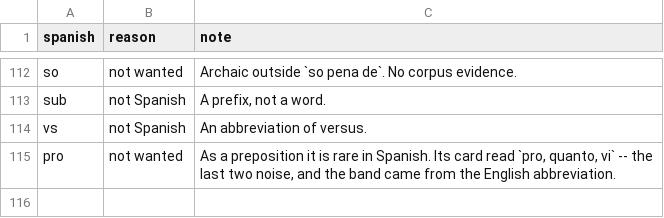
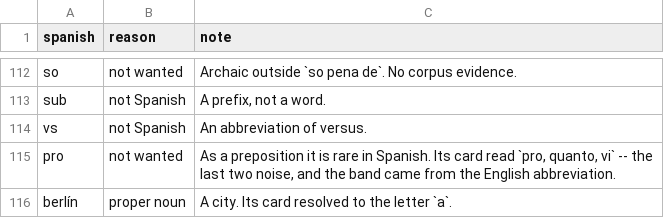
Before and after one commit to RachelCol/spanish_app, a CSV file: content/excluded.csv, drawn as a sheet; only a part is shown, gaps mark what is left out; the diff names each change by its address in the sheet, - before the commit and + after, or states it on an @@ line.

```diff
--- a/content/excluded.csv
+++ b/content/excluded.csv
+row 116: berlín | proper noun | A city. Its card resolved to the letter `a`.
```
Also changed, not shown: content/reverts.csv, 9 other files.
